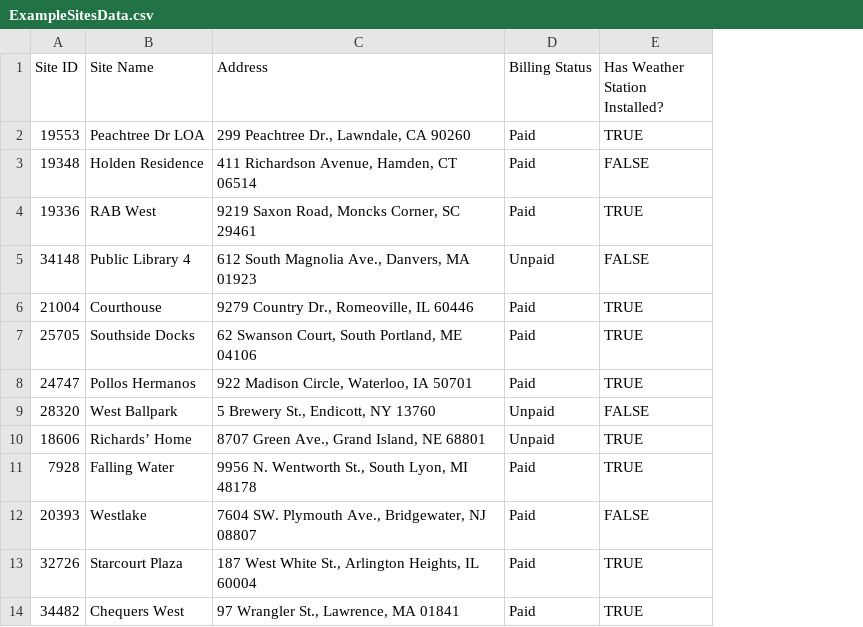
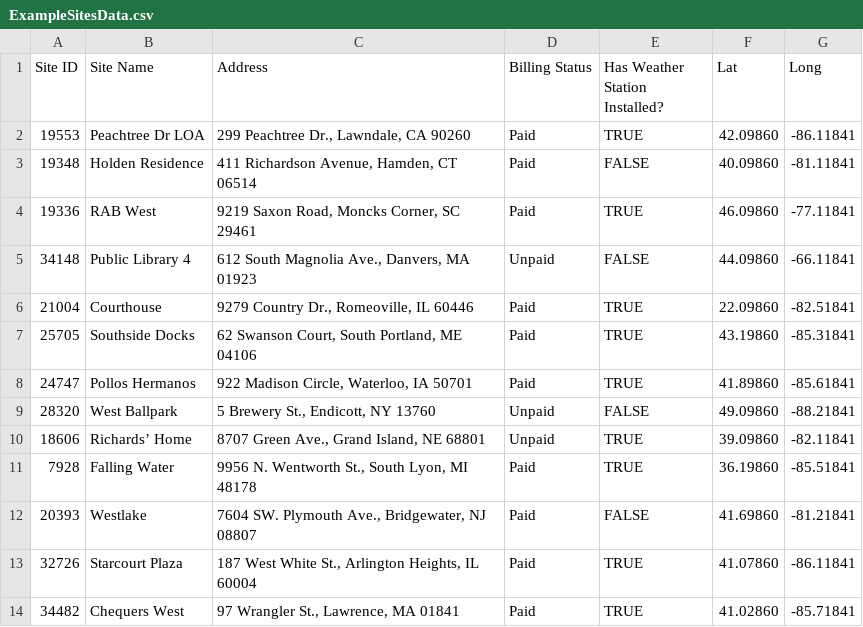
Before and after one commit to tonyrud/sites-liveview, a CSV file: priv/repo/ExampleSitesData.csv, drawn as a sheet; only a part is shown; the diff names each change by its address in the sheet, - before the commit and + after, or states it on an @@ line.

Commit message:
Add post gis sites search (#1)
* init gis things

* add sites by zip radius

* clean up queries

* form selections for sites and zipcodes

* ui cleanups

* header links

```diff
--- a/priv/repo/ExampleSitesData.csv
+++ b/priv/repo/ExampleSitesData.csv
+column F (Lat), rows 2-14: 42.09860 | 40.09860 | 46.09860 | 44.09860 | 22.09860 | 43.19860 | 41.89860 | 49.09860 | 39.09860 | 36.19860 | 41.69860 | 41.07860 | 41.02860
+column G (Long), rows 2-14: -86.11841 | -81.11841 | -77.11841 | -66.11841 | -82.51841 | -85.31841 | -85.61841 | -88.21841 | -82.11841 | -85.51841 | -81.21841 | -86.11841 | -85.71841
```
Also changed, not shown: 21 other files.
